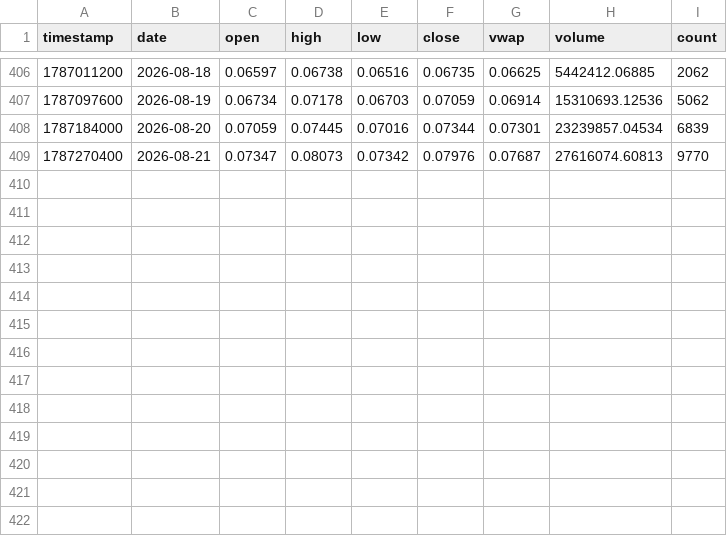
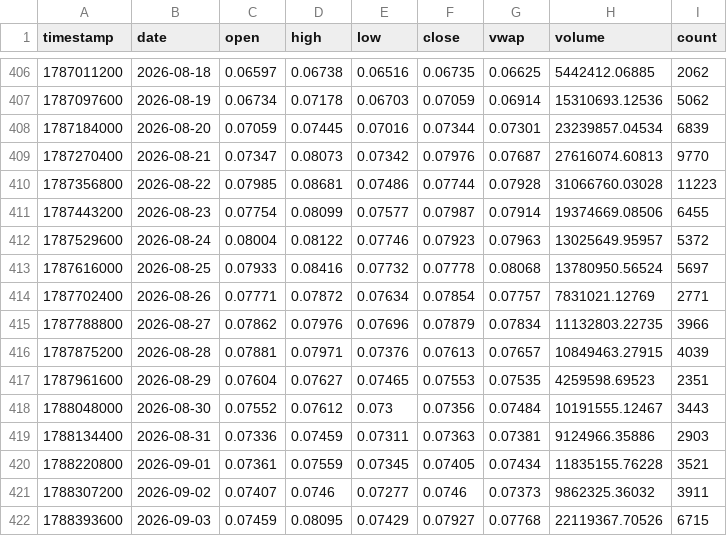
Before and after one commit to LAWLESS1987/covenant, a CSV file: realdata/deep/HBAR_2025Jul_2026Aug.csv, drawn as a sheet; only a part is shown, gaps mark what is left out.

```diff
--- a/realdata/deep/HBAR_2025Jul_2026Aug.csv
+++ b/realdata/deep/HBAR_2025Jul_2026Aug.csv
@@ -409 +409,14 @@ timestamp,date,open,high,low,close,vwap,volume,count
 1787270400,2026-08-21,0.07347,0.08073,0.07342,0.07976,0.07687,27616074.60813,9770
+1787356800,2026-08-22,0.07985,0.08681,0.07486,0.07744,0.07928,31066760.03028,11223
+1787443200,2026-08-23,0.07754,0.08099,0.07577,0.07987,0.07914,19374669.08506,6455
+1787529600,2026-08-24,0.08004,0.08122,0.07746,0.07923,0.07963,13025649.95957,5372
+1787616000,2026-08-25,0.07933,0.08416,0.07732,0.07778,0.08068,13780950.56524,5697
+1787702400,2026-08-26,0.07771,0.07872,0.07634,0.07854,0.07757,7831021.12769,2771
+1787788800,2026-08-27,0.07862,0.07976,0.07696,0.07879,0.07834,11132803.22735,3966
+1787875200,2026-08-28,0.07881,0.07971,0.07376,0.07613,0.07657,10849463.27915,4039
+1787961600,2026-08-29,0.07604,0.07627,0.07465,0.07553,0.07535,4259598.69523,2351
+1788048000,2026-08-30,0.07552,0.07612,0.073,0.07356,0.07484,10191555.12467,3443
+1788134400,2026-08-31,0.07336,0.07459,0.07311,0.07363,0.07381,9124966.35886,2903
+1788220800,2026-09-01,0.07361,0.07559,0.07345,0.07405,0.07434,11835155.76228,3521
+1788307200,2026-09-02,0.07407,0.0746,0.07277,0.0746,0.07373,9862325.36032,3911
+1788393600,2026-09-03,0.07459,0.08095,0.07429,0.07927,0.07768,22119367.70526,6715
```
Also changed, not shown: realdata/deep/CRO_2025_2026Aug.csv, realdata/deep/ONDO_2025_2026Aug.csv, 10 other files.
